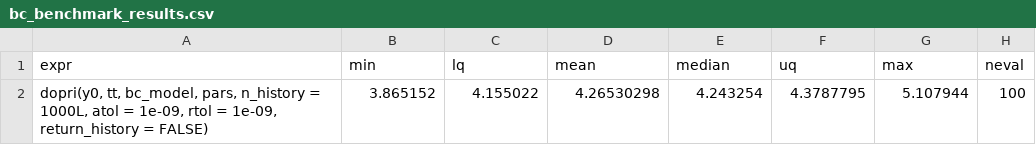
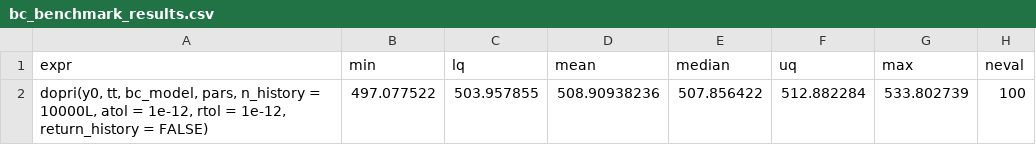
Before and after one commit to WhitmanOptiLab/DDEINT_Research_Benchmarks, a CSV file: comparison_tests/dde_tests/data/bench_data/bc_benchmark_results.csv, drawn as a sheet; removed rows and columns are numbered as before the commit, all else as after; the diff names each change by its address in the sheet, - before the commit and + after, or states it on an @@ line.

```diff
--- a/comparison_tests/dde_tests/data/bench_data/bc_benchmark_results.csv
+++ b/comparison_tests/dde_tests/data/bench_data/bc_benchmark_results.csv
-row 2: dopri(y0, tt, bc_model, pars, n_history = 1000L, atol = 1e-09, rtol = 1e-09, return_history = FALSE) | 3.865152 | 4.155022 | 4.26530298 | 4.243254 | 4.3787795 | 5.107944 | 100
+row 2: dopri(y0, tt, bc_model, pars, n_history = 10000L, atol = 1e-12, rtol = 1e-12, return_history = FALSE) | 497.077522 | 503.957855 | 508.90938236 | 507.856422 | 512.882284 | 533.802739 | 100
```
Also changed, not shown: comparison_tests/dde_tests/data/bench_data/cv_benchmark_results.csv, comparison_tests/dde_tests/data/csv_files/bc_model_dde.csv, 39 other files.
